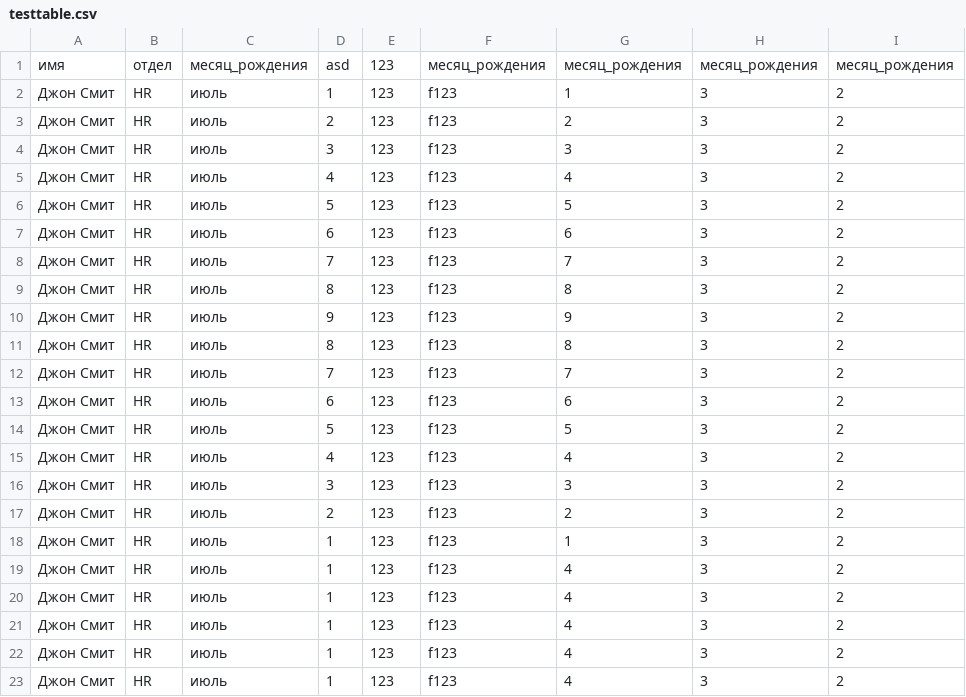
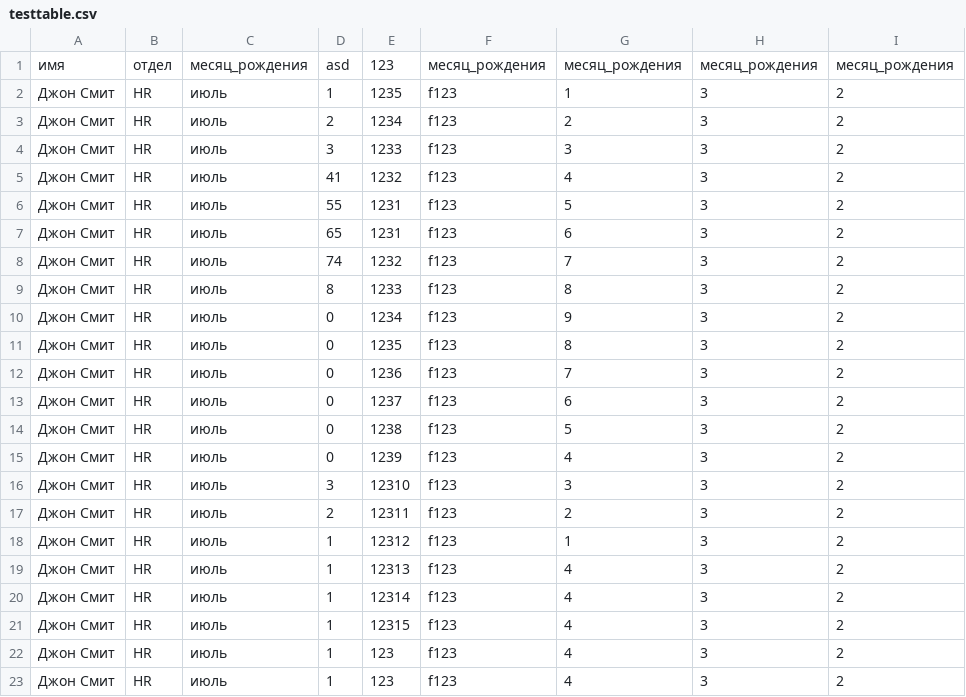
Before and after one commit to L1ghtOfQuazar/VargraphiX, a CSV file: testtable.csv, drawn as a sheet; only a part is shown; the diff names each change by its address in the sheet, - before the commit and + after, or states it on an @@ line.

```diff
--- a/testtable.csv
+++ b/testtable.csv
-E2: 123
+E2: 1235
-E3: 123
+E3: 1234
-E4: 123
+E4: 1233
-D5: 4
+D5: 41
-E5: 123
+E5: 1232
-D6: 5
+D6: 55
-E6:E7: 123
+E6:E7: 1231
-D7: 6
+D7: 65
-D8: 7
+D8: 74
-E8: 123
+E8: 1232
-E9: 123
+E9: 1233
-D10: 9
+D10: 0
-E10: 123
+E10: 1234
-D11: 8
+D11: 0
-E11: 123
+E11: 1235
-D12: 7
+D12: 0
-E12: 123
+E12: 1236
-D13: 6
+D13: 0
-E13: 123
+E13: 1237
-D14: 5
+D14: 0
-E14: 123
+E14: 1238
-D15: 4
+D15: 0
-E15: 123
+E15: 1239
-E16: 123
+E16: 12310
-E17: 123
+E17: 12311
-E18: 123
+E18: 12312
-E19: 123
+E19: 12313
-E20: 123
+E20: 12314
-E21: 123
+E21: 12315
```
Also changed, not shown: 17 other files.
